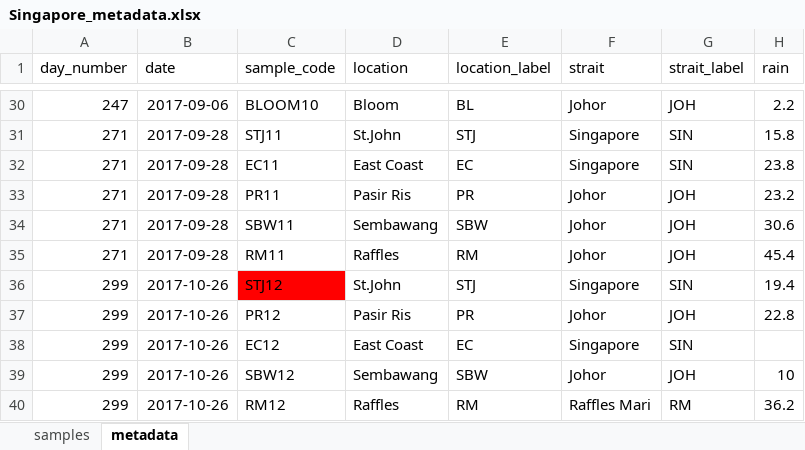
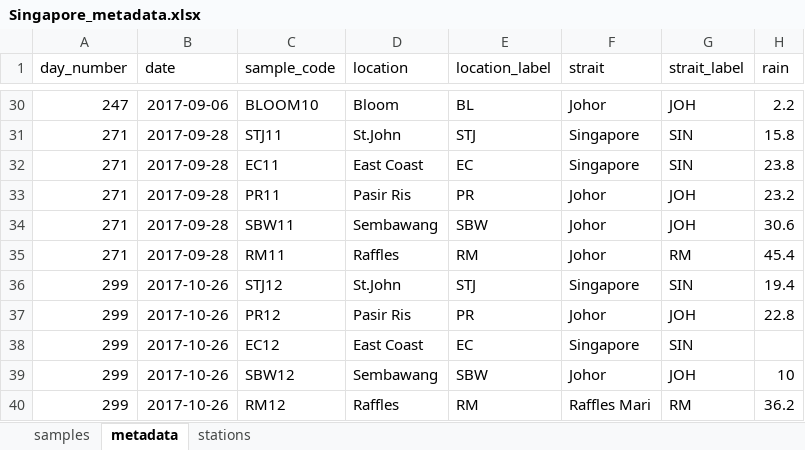
Before and after one commit to slimelab/Singapore-metabarcodes, an Excel workbook: metadata/Singapore_metadata.xlsx, sheet metadata, drawn as a sheet; only a part is shown, gaps mark what is left out; values as stored, in another font and other column widths than the file's, no borders; the diff names each change by its address in the sheet, - before the commit and + after, or states it on an @@ line.

```diff
--- a/metadata/Singapore_metadata.xlsx (sheet metadata)
+++ b/metadata/Singapore_metadata.xlsx (sheet metadata)
+sheet tab: stations
-G35 (strait_label): JOH
+G35 (strait_label): RM
-C36 fill: #FF0000
+C36 fill: none
```
Also changed, not shown: 9 other files.
